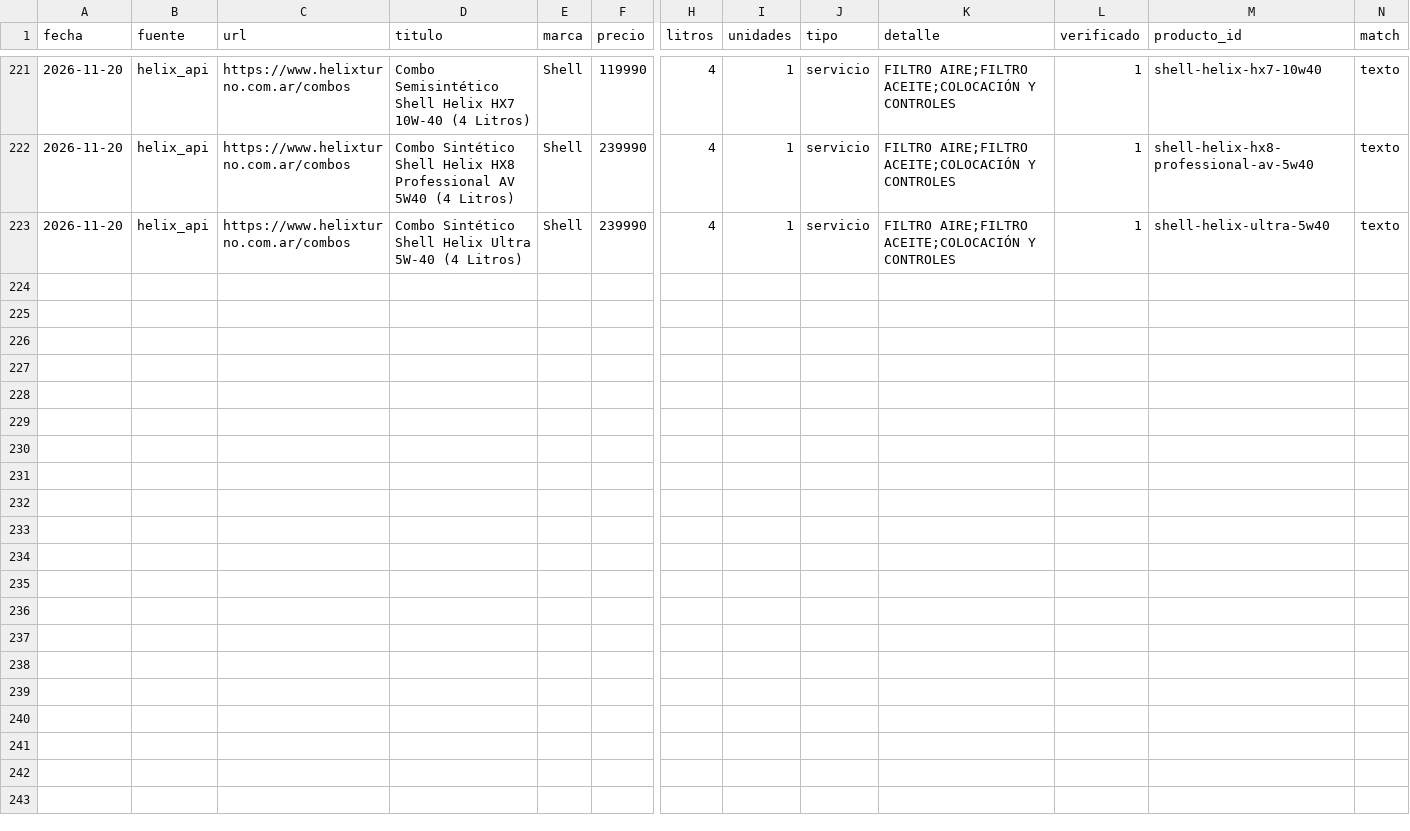
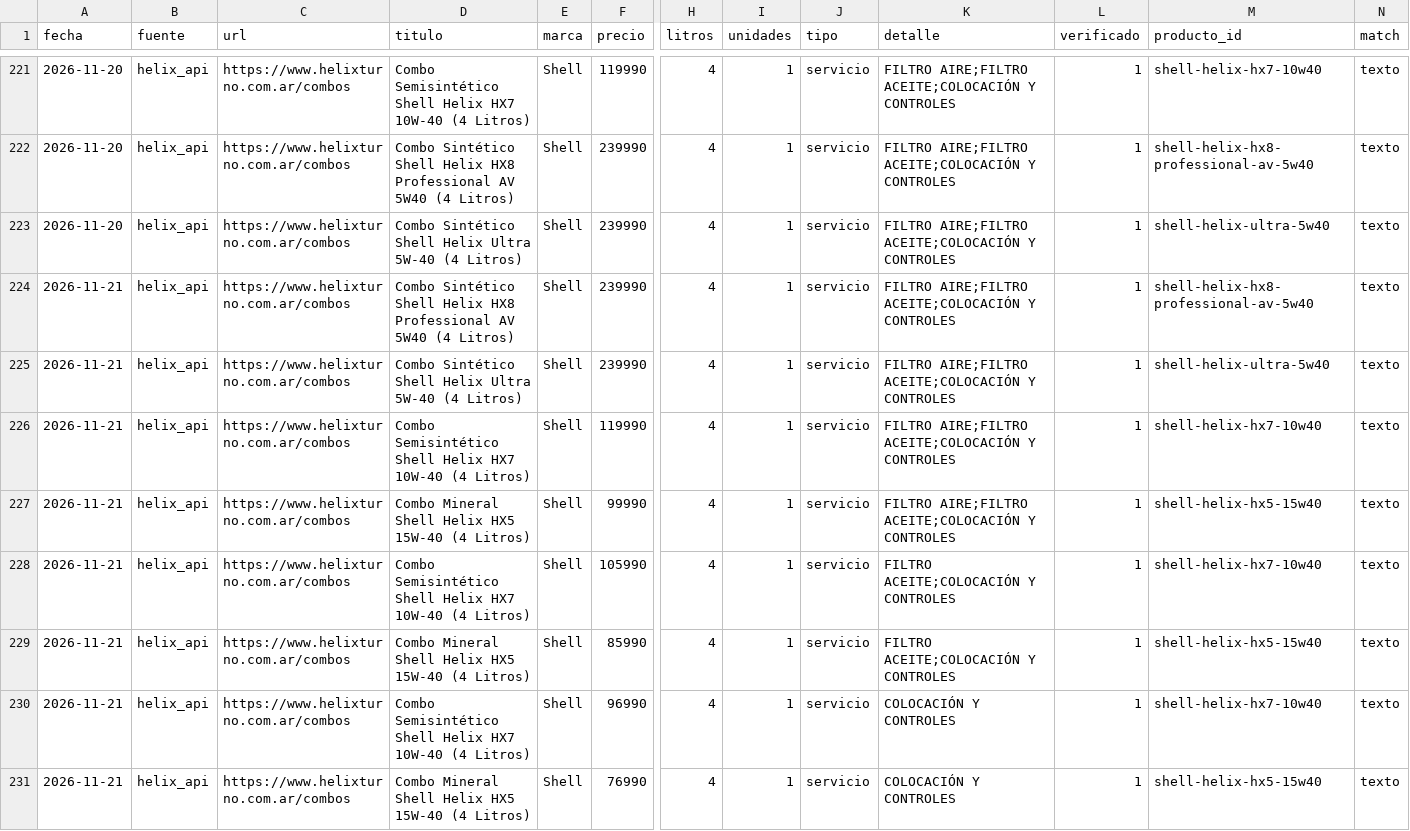
Before and after one commit to noguerafran-alt/LUBRICANTES, a CSV file: data/grok/2026-11.csv, drawn as a sheet; only a part is shown, gaps mark what is left out; rows hold the shown columns only; the diff names each change by its address in the sheet, - before the commit and + after, or states it on an @@ line.

```diff
--- a/data/grok/2026-11.csv
+++ b/data/grok/2026-11.csv
+row 224: 2026-11-21 | helix_api | https://www.helixturno.com.ar/combos | Combo Sintético Shell Helix HX8 Professional AV 5W40 (4 Litros) | Shell | 239990 | 4 | 1 | servicio | FILTRO AIRE;FILTRO ACEITE;COLOCACIÓN Y CONTROLES | 1 | shell-helix-hx8-professional-av-5w40 | texto
+row 225: 2026-11-21 | helix_api | https://www.helixturno.com.ar/combos | Combo Sintético Shell Helix Ultra 5W-40 (4 Litros) | Shell | 239990 | 4 | 1 | servicio | FILTRO AIRE;FILTRO ACEITE;COLOCACIÓN Y CONTROLES | 1 | shell-helix-ultra-5w40 | texto
+row 226: 2026-11-21 | helix_api | https://www.helixturno.com.ar/combos | Combo Semisintético Shell Helix HX7 10W-40 (4 Litros) | Shell | 119990 | 4 | 1 | servicio | FILTRO AIRE;FILTRO ACEITE;COLOCACIÓN Y CONTROLES | 1 | shell-helix-hx7-10w40 | texto
+row 227: 2026-11-21 | helix_api | https://www.helixturno.com.ar/combos | Combo Mineral Shell Helix HX5 15W-40 (4 Litros) | Shell | 99990 | 4 | 1 | servicio | FILTRO AIRE;FILTRO ACEITE;COLOCACIÓN Y CONTROLES | 1 | shell-helix-hx5-15w40 | texto
+row 228: 2026-11-21 | helix_api | https://www.helixturno.com.ar/combos | Combo Semisintético Shell Helix HX7 10W-40 (4 Litros) | Shell | 105990 | 4 | 1 | servicio | FILTRO ACEITE;COLOCACIÓN Y CONTROLES | 1 | shell-helix-hx7-10w40 | texto
+row 229: 2026-11-21 | helix_api | https://www.helixturno.com.ar/combos | Combo Mineral Shell Helix HX5 15W-40 (4 Litros) | Shell | 85990 | 4 | 1 | servicio | FILTRO ACEITE;COLOCACIÓN Y CONTROLES | 1 | shell-helix-hx5-15w40 | texto
+row 230: 2026-11-21 | helix_api | https://www.helixturno.com.ar/combos | Combo Semisintético Shell Helix HX7 10W-40 (4 Litros) | Shell | 96990 | 4 | 1 | servicio | COLOCACIÓN Y CONTROLES | 1 | shell-helix-hx7-10w40 | texto
+row 231: 2026-11-21 | helix_api | https://www.helixturno.com.ar/combos | Combo Mineral Shell Helix HX5 15W-40 (4 Litros) | Shell | 76990 | 4 | 1 | servicio | COLOCACIÓN Y CONTROLES | 1 | shell-helix-hx5-15w40 | texto
```
Also changed, not shown: data/fuentes.csv, data/fx.csv, 2 other files.
